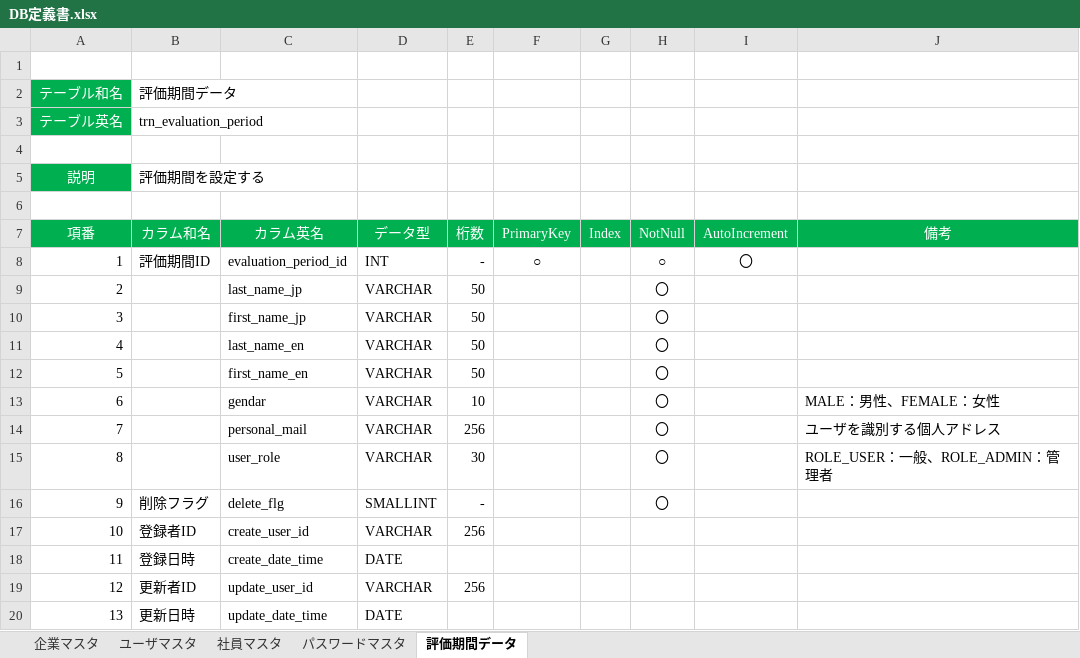
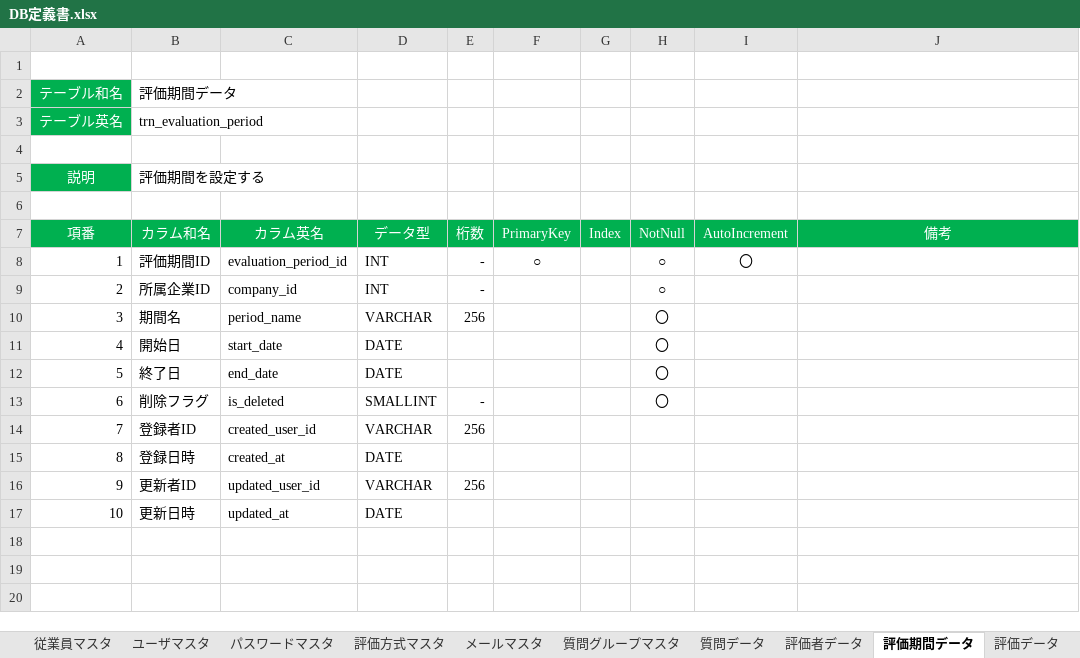
Before and after one commit to TetsujiFurukawa/Sanrokumaru, an Excel workbook: 01_document/DB定義書.xlsx, sheet 評価期間データ, drawn as a sheet; values as stored, in another font and other column widths than the file's, no borders; removed rows and columns are numbered as before the commit, all else as after; the diff names each change by its address in the sheet, - before the commit and + after, or states it on an @@ line.

```diff
--- a/01_document/DB定義書.xlsx (sheet 評価期間データ)
+++ b/01_document/DB定義書.xlsx (sheet 評価期間データ)
-sheet tab: 社員マスタ
+sheet tab: 従業員マスタ
+sheet tab: 評価方式マスタ
+sheet tab: メールマスタ
+sheet tab: 質問グループマスタ
+sheet tab: 質問データ
+sheet tab: 評価者データ
+sheet tab: 評価データ
@@ sheet tab order changed: 従業員マスタ | ユーザマスタ | パスワードマスタ | 評価方式マスタ | メールマスタ | 質問グループマスタ | 質問データ | 評価者データ | 評価期間データ | 評価データ @@
-row 9: 2 |  | last_name_jp | VARCHAR | 50 |  |  | 〇
-row 10: 3 |  | first_name_jp | VARCHAR | 50 |  |  | 〇
-row 11: 4 |  | last_name_en | VARCHAR | 50 |  |  | 〇
-row 12: 5 |  | first_name_en | VARCHAR | 50 |  |  | 〇
-row 13: 6 |  | gendar | VARCHAR | 10 |  |  | 〇 |  | MALE：男性、FEMALE：女性
+row 9: 2 | 所属企業ID | company_id | INT | - |  |  | ○
@@ column A (項番) renumbered from row 10 down @@
-B10 (カラム和名): (empty)
+B10 (カラム和名): 期間名
-C10 (カラム英名): personal_mail
+C10 (カラム英名): period_name
-J10 (備考): ユーザを識別する個人アドレス
+J10 (備考): (empty)
-row 15: 8 |  | user_role | VARCHAR | 30 |  |  | 〇 |  | ROLE_USER：一般、ROLE_ADMIN：管理者
+row 11: 4 | 開始日 | start_date | DATE |  |  |  | 〇
+row 12: 5 | 終了日 | end_date | DATE |  |  |  | 〇
-C13 (カラム英名): delete_flg
+C13 (カラム英名): is_deleted
-C14 (カラム英名): create_user_id
+C14 (カラム英名): created_user_id
-C15 (カラム英名): create_date_time
+C15 (カラム英名): created_at
-C16 (カラム英名): update_user_id
+C16 (カラム英名): updated_user_id
-C17 (カラム英名): update_date_time
+C17 (カラム英名): updated_at
```
Also changed, not shown: sheet ユーザマスタ, sheet 従業員マスタ, sheet 企業マスタ, sheet パスワードマスタ, other sheet tabs, 01_document/画面定義書.xlsx.
